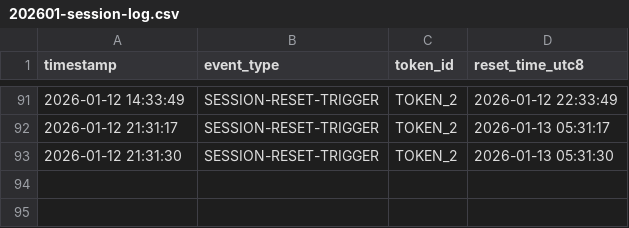
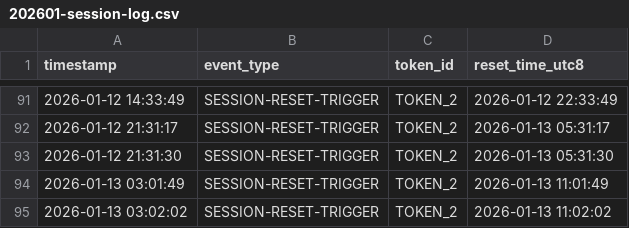
Before and after one commit to alx/claude-daily-check-in, a CSV file: logs/202601-session-log.csv, drawn as a sheet; only a part is shown, gaps mark what is left out.

```diff
--- a/logs/202601-session-log.csv
+++ b/logs/202601-session-log.csv
@@ -93 +93,3 @@ timestamp,event_type,token_id,reset_time_utc8
 2026-01-12 21:31:30,SESSION-RESET-TRIGGER,TOKEN_2,2026-01-13 05:31:30
+2026-01-13 03:01:49,SESSION-RESET-TRIGGER,TOKEN_2,2026-01-13 11:01:49
+2026-01-13 03:02:02,SESSION-RESET-TRIGGER,TOKEN_2,2026-01-13 11:02:02
```
